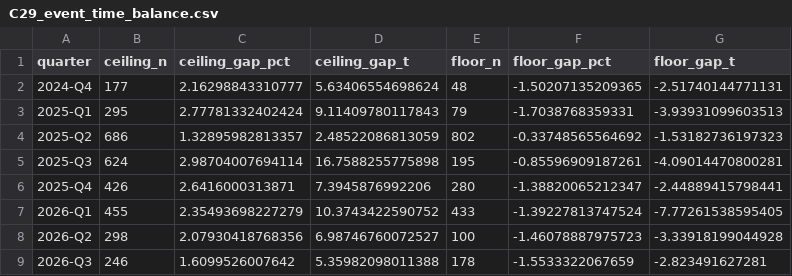
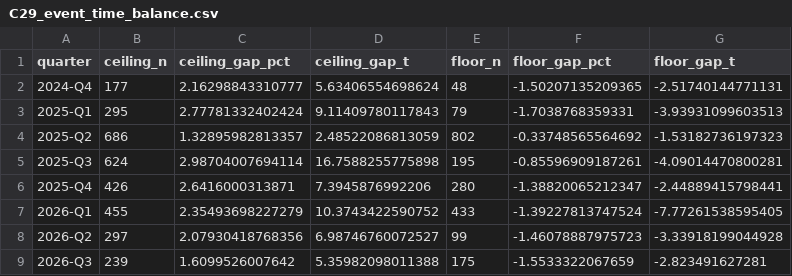
Before and after one commit to trungcandygit/Black_litterman_2, a CSV file: paper2/output/tables/C29_event_time_balance.csv, drawn as a sheet.

```diff
--- a/paper2/output/tables/C29_event_time_balance.csv
+++ b/paper2/output/tables/C29_event_time_balance.csv
@@ -7,3 +7,3 @@
 "2026-Q1",455,2.35493698227279,10.3743422590752,433,-1.39227813747524,-7.77261538595405
-"2026-Q2",298,2.07930418768356,6.98746760072527,100,-1.46078887975723,-3.33918199044928
-"2026-Q3",246,1.6099526007642,5.35982098011388,178,-1.5533322067659,-2.823491627281
+"2026-Q2",297,2.07930418768356,6.98746760072527,99,-1.46078887975723,-3.33918199044928
+"2026-Q3",239,1.6099526007642,5.35982098011388,175,-1.5533322067659,-2.823491627281
```
Also changed, not shown: 7 other files.
